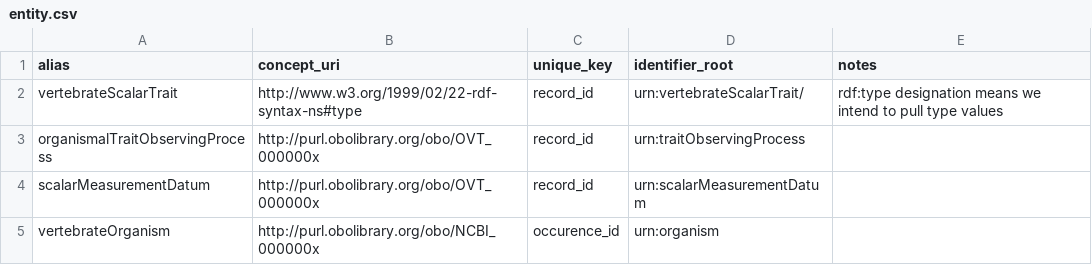
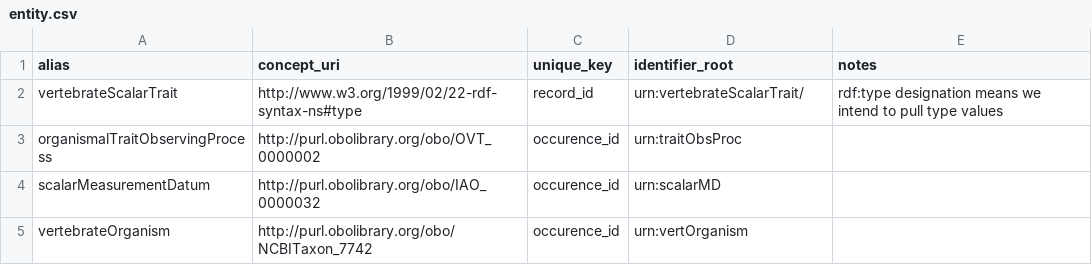
Before and after one commit to algilliland/ovt-data-pipeline, a CSV file: projects/vertnet/entity.csv, drawn as a sheet.

Commit message:
Update entity.csv
Update URLs and unique keys

```diff
--- a/projects/vertnet/entity.csv
+++ b/projects/vertnet/entity.csv
@@ -2,4 +2,4 @@ alias,concept_uri,unique_key,identifier_root,notes
 vertebrateScalarTrait,http://www.w3.org/1999/02/22-rdf-syntax-ns#type,record_id,urn:vertebrateScalarTrait/,rdf:type designation means we intend to pull type values
-organismalTraitObservingProcess,http://purl.obolibrary.org/obo/OVT_000000x,record_id,urn:traitObservingProcess,
-scalarMeasurementDatum,http://purl.obolibrary.org/obo/OVT_000000x,record_id,urn:scalarMeasurementDatum,
-vertebrateOrganism,http://purl.obolibrary.org/obo/NCBI_000000x,occurence_id,urn:organism,
+organismalTraitObservingProcess,http://purl.obolibrary.org/obo/OVT_0000002,occurence_id,urn:traitObsProc,
+scalarMeasurementDatum,http://purl.obolibrary.org/obo/IAO_0000032,occurence_id,urn:scalarMD,
+vertebrateOrganism,http://purl.obolibrary.org/obo/NCBITaxon_7742,occurence_id,urn:vertOrganism,
```
